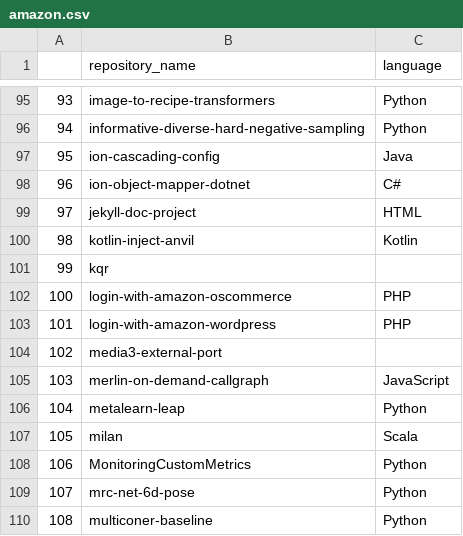
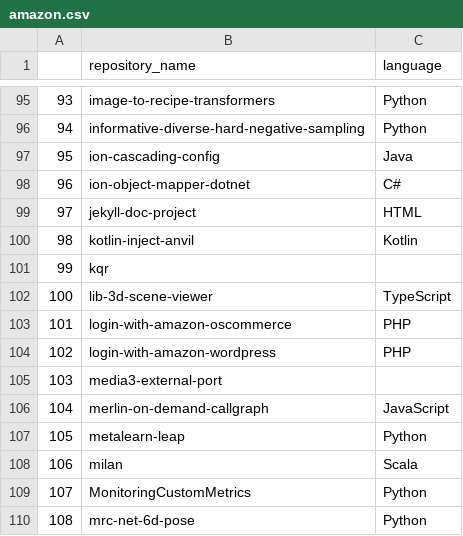
Before and after one commit to felippeximenes/projeto_requests, a CSV file: amazon.csv, drawn as a sheet; only a part is shown, gaps mark what is left out; the shorter side is filled out with more unchanged rows; addresses are those after the commit; the diff names each change by its address in the sheet, - before the commit and + after, or states it on an @@ line.

```diff
--- a/amazon.csv
+++ b/amazon.csv
+row 102: 100 | lib-3d-scene-viewer | TypeScript
@@ column A renumbered from row 103 down @@
```
Also changed, not shown: 1 other file.
